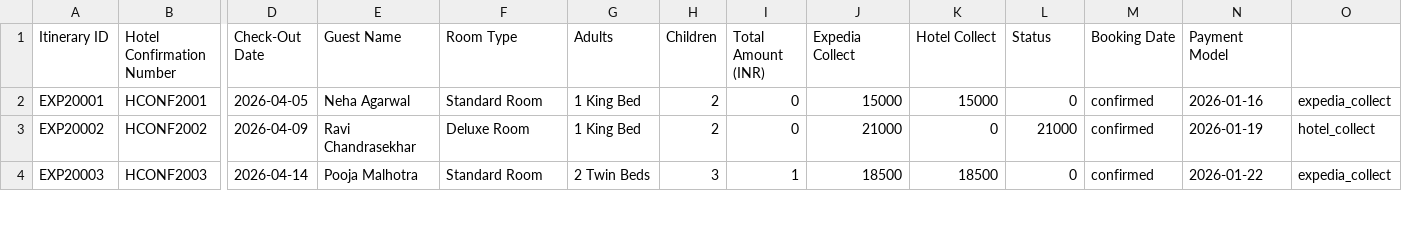
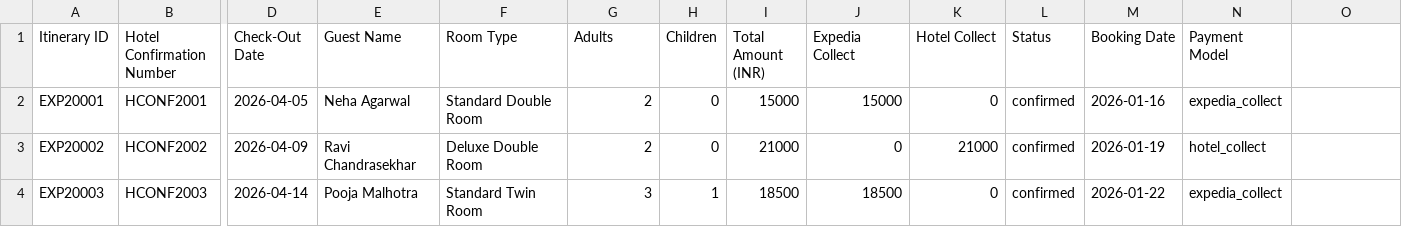
Before and after one commit to aadiy-code/ota-reconciliation, a CSV file: shared/sample_files/expedia_sample.csv, drawn as a sheet; only a part is shown, gaps mark what is left out; the diff covers the shown part only; the diff names each change by its address in the sheet, - before the commit and + after, or states it on an @@ line.

Commit message:
Fix: Expedia CSV column shift, low-confidence fuzzy matching, and room type seed

```diff
--- a/shared/sample_files/expedia_sample.csv
+++ b/shared/sample_files/expedia_sample.csv
-F2 (Room Type): Standard Room
+F2 (Room Type): Standard Double Room
-G2:G3 (Adults): 1 King Bed
+G2:G3 (Adults): 2
-H2:H3 (Children): 2
+H2:H3 (Children): 0
-I2 (Total Amount (INR)): 0
+I2 (Total Amount (INR)): 15000
-K2 (Hotel Collect): 15000
+K2 (Hotel Collect): 0
-L2 (Status): 0
+L2 (Status): confirmed
-M2 (Booking Date): confirmed
+M2 (Booking Date): 2026-01-16
-N2 (Payment Model): 2026-01-16
+N2 (Payment Model): expedia_collect
-O2: expedia_collect
+O2: (empty)
-F3 (Room Type): Deluxe Room
+F3 (Room Type): Deluxe Double Room
-I3 (Total Amount (INR)): 0
+I3 (Total Amount (INR)): 21000
-J3 (Expedia Collect): 21000
+J3 (Expedia Collect): 0
-K3 (Hotel Collect): 0
+K3 (Hotel Collect): 21000
-L3 (Status): 21000
+L3 (Status): confirmed
-M3 (Booking Date): confirmed
+M3 (Booking Date): 2026-01-19
-N3 (Payment Model): 2026-01-19
+N3 (Payment Model): hotel_collect
-O3: hotel_collect
+O3: (empty)
-F4 (Room Type): Standard Room
+F4 (Room Type): Standard Twin Room
-G4 (Adults): 2 Twin Beds
+G4 (Adults): 3
-H4 (Children): 3
+H4 (Children): 1
-I4 (Total Amount (INR)): 1
+I4 (Total Amount (INR)): 18500
-K4 (Hotel Collect): 18500
+K4 (Hotel Collect): 0
-L4 (Status): 0
+L4 (Status): confirmed
-M4 (Booking Date): confirmed
+M4 (Booking Date): 2026-01-22
-N4 (Payment Model): 2026-01-22
+N4 (Payment Model): expedia_collect
-O4: expedia_collect
+O4: (empty)
```
Also changed, not shown: 114 edited cells elsewhere in this file, 3 other files.
